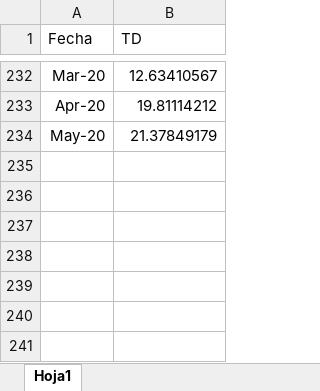
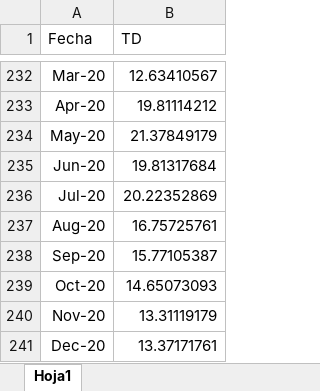
Before and after one commit to llRodroll/Econometria-Financiera, an Excel workbook: MP/BD_TD.xlsx, sheet Hoja1, drawn as a sheet; only a part is shown, gaps mark what is left out; values as stored, in another font and other column widths than the file's, no borders; the diff names each change by its address in the sheet, - before the commit and + after, or states it on an @@ line.

```diff
--- a/MP/BD_TD.xlsx (sheet Hoja1)
+++ b/MP/BD_TD.xlsx (sheet Hoja1)
+row 235: Jun-20 | 19.81317684
+row 236: Jul-20 | 20.22352869
+row 237: Aug-20 | 16.75725761
+row 238: Sep-20 | 15.77105387
+row 239: Oct-20 | 14.65073093
+row 240: Nov-20 | 13.31119179
+row 241: Dec-20 | 13.37171761
```
Also changed, not shown: 1 other file.
